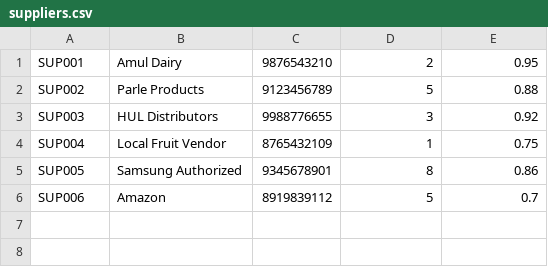
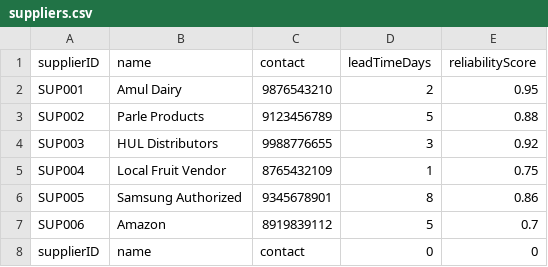
Before and after one commit to AthivellyVrishank-2495066/Final_project, a CSV file: suppliers.csv, drawn as a sheet; the diff names each change by its address in the sheet, - before the commit and + after, or states it on an @@ line.

```diff
--- a/suppliers.csv
+++ b/suppliers.csv
+row 1: supplierID | name | contact | leadTimeDays | reliabilityScore
+row 8: supplierID | name | contact | 0 | 0
```
Also changed, not shown: products.csv, transactions.csv, 9 other files.
